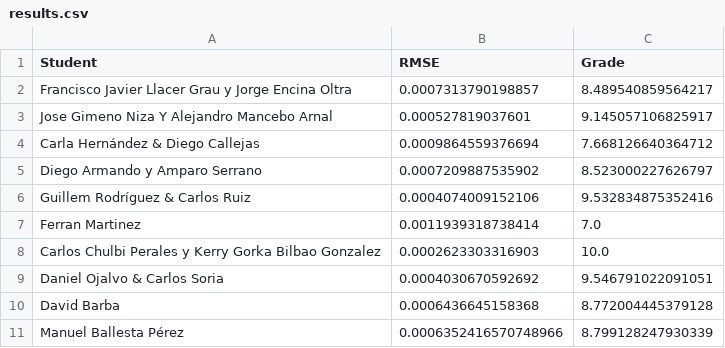
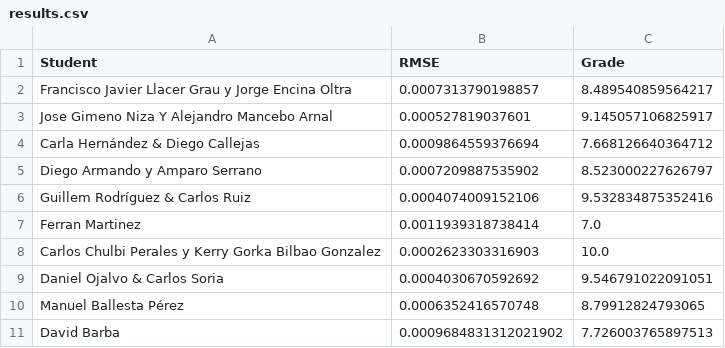
Before and after one commit to vignoni/mec-prac5, a CSV file: results.csv, drawn as a sheet.

Commit message:
New result: David Barba

```diff
--- a/results.csv
+++ b/results.csv
@@ -9,3 +9,3 @@ Carlos Chulbi Perales y Kerry Gorka Bilbao Gonzalez,0.0002623303316903,10.0
 Daniel Ojalvo & Carlos Soria,0.0004030670592692,9.546791022091051
-David Barba,0.0006436645158368,8.772004445379128
-Manuel Ballesta Pérez,0.0006352416570748966,8.799128247930339
+Manuel Ballesta Pérez,0.0006352416570748,8.79912824793065
+David Barba,0.0009684831312021902,7.726003765897513
```
Also changed, not shown: 1 other file.
